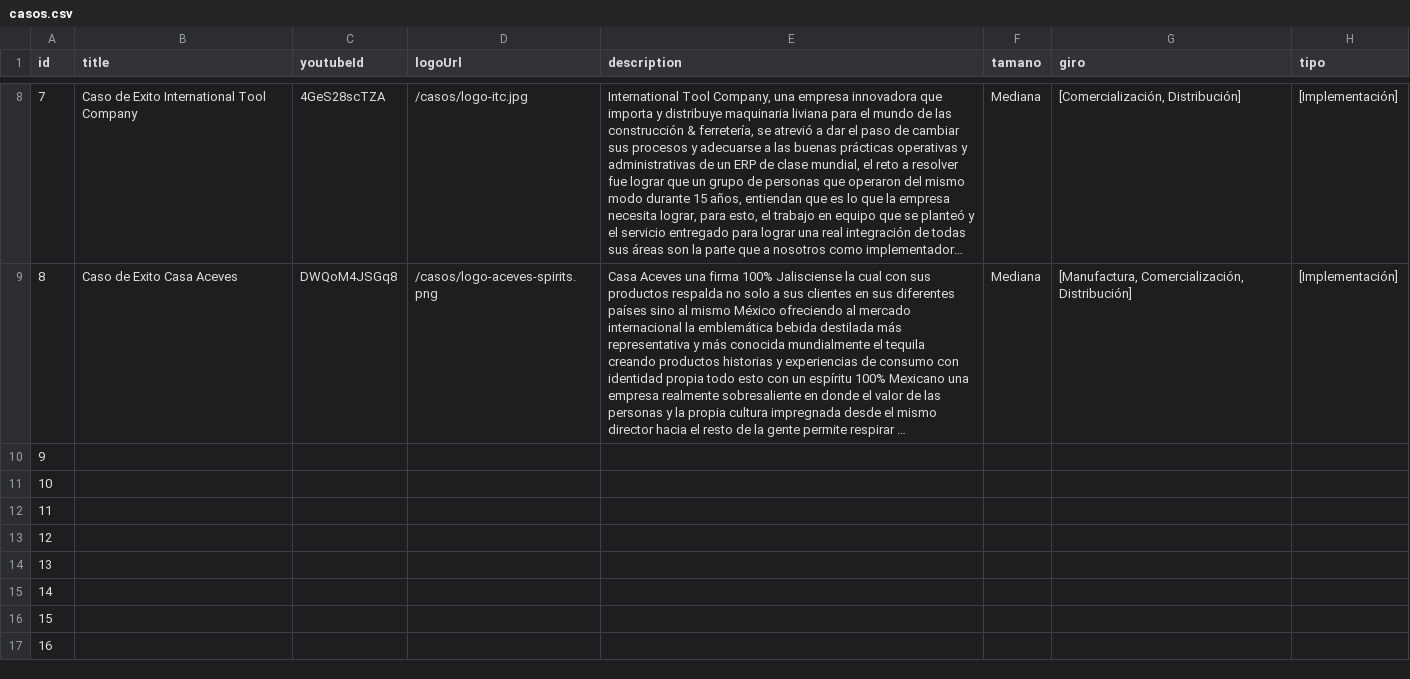
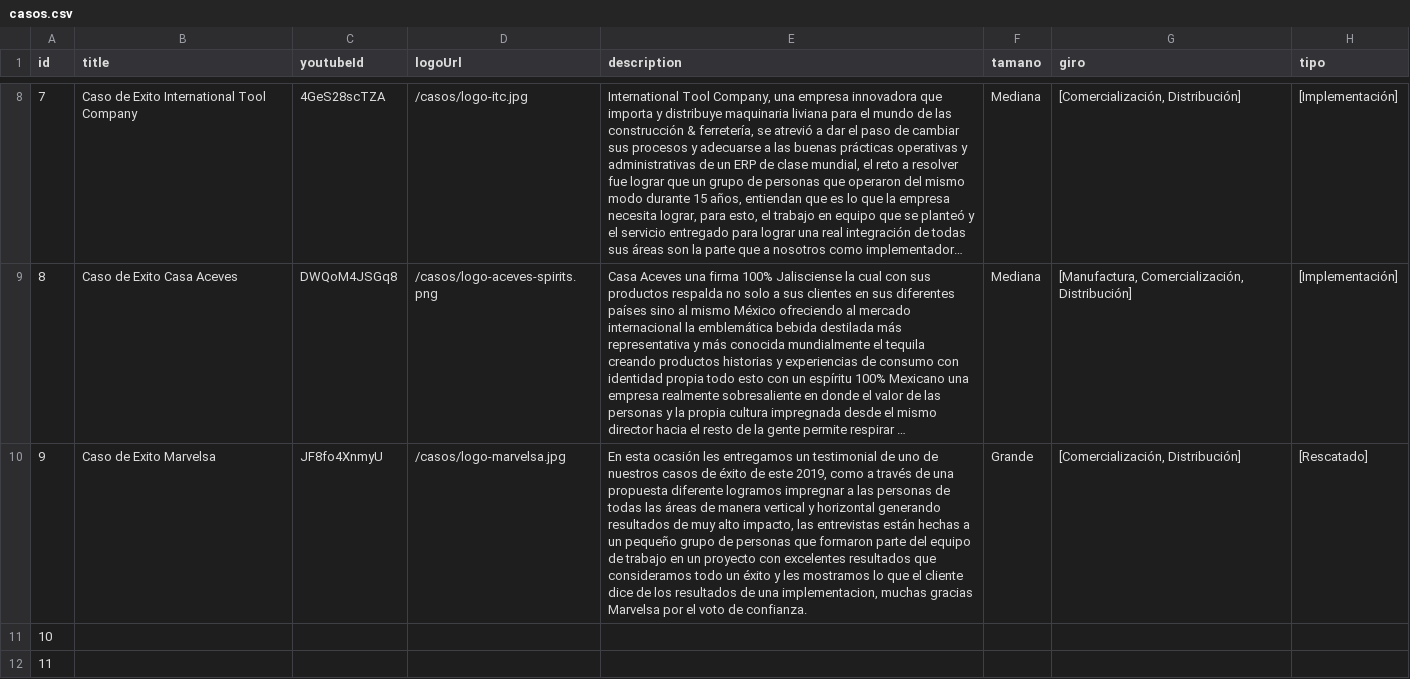
Before and after one commit to arielfigue/humantek-web, a CSV file: data/casos.csv, drawn as a sheet; only a part is shown, gaps mark what is left out; the shorter side is filled out with more unchanged rows; long unchanged cells end in …; the diff names each change by its address in the sheet, - before the commit and + after, or states it on an @@ line.

Commit message:
Más Casos de exito

```diff
--- a/data/casos.csv
+++ b/data/casos.csv
-B10 (title): (empty)
+B10 (title): Caso de Exito Marvelsa
-C10 (youtubeId): (empty)
+C10 (youtubeId): JF8fo4XnmyU
-D10 (logoUrl): (empty)
+D10 (logoUrl): /casos/logo-marvelsa.jpg
-E10 (description): (empty)
+E10 (description): En esta ocasión les entregamos un testimonial de uno de nuestros casos de éxito de este 2019, como a través de una propuesta diferente logramos impregnar a las personas de todas las áreas de manera vertical y horizontal generando resultados de muy alto impacto, las entrevistas están hechas a un pequeño grupo de personas que formaron parte del equipo de trabajo en un proyecto con excelentes resultados que consideramos todo un éxito y les mostramos lo que el cliente dice de los resultados de una implementacion, muchas gracias Marvelsa por el voto de confianza.
-F10 (tamano): (empty)
+F10 (tamano): Grande
-G10 (giro): (empty)
+G10 (giro): [Comercialización, Distribución]
-H10 (tipo): (empty)
+H10 (tipo): [Rescatado]
```
Also changed, not shown: 2 other files.
